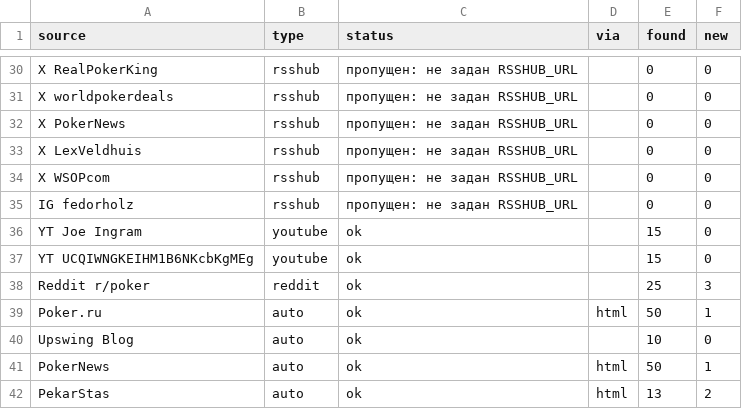
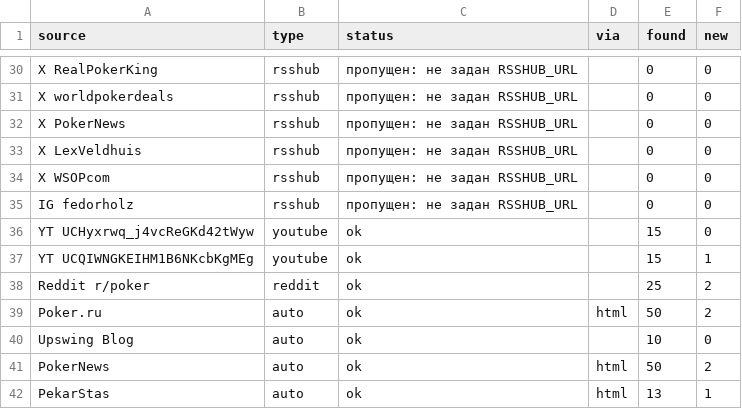
Before and after one commit to marta702/pokeroff-news, a CSV file: out/last_run_status.csv, drawn as a sheet; only a part is shown, gaps mark what is left out; the diff covers the shown part only.

```diff
--- a/out/last_run_status.csv
+++ b/out/last_run_status.csv
@@ -35,8 +35,8 @@ X WSOPcom,rsshub,пропущен: не задан RSSHUB_URL,,0,0
 IG fedorholz,rsshub,пропущен: не задан RSSHUB_URL,,0,0
-YT Joe Ingram,youtube,ok,,15,0
-YT UCQIWNGKEIHM1B6NKcbKgMEg,youtube,ok,,15,0
-Reddit r/poker,reddit,ok,,25,3
-Poker.ru,auto,ok,html,50,1
+YT UCHyxrwq_j4vcReGKd42tWyw,youtube,ok,,15,0
+YT UCQIWNGKEIHM1B6NKcbKgMEg,youtube,ok,,15,1
+Reddit r/poker,reddit,ok,,25,2
+Poker.ru,auto,ok,html,50,2
 Upswing Blog,auto,ok,,10,0
-PokerNews,auto,ok,html,50,1
-PekarStas,auto,ok,html,13,2
+PokerNews,auto,ok,html,50,2
+PekarStas,auto,ok,html,13,1
```
Also changed, not shown: 2 added rows, 2 removed rows, 5 moved rows and 1 edited cell elsewhere in this file, 2 other files.
